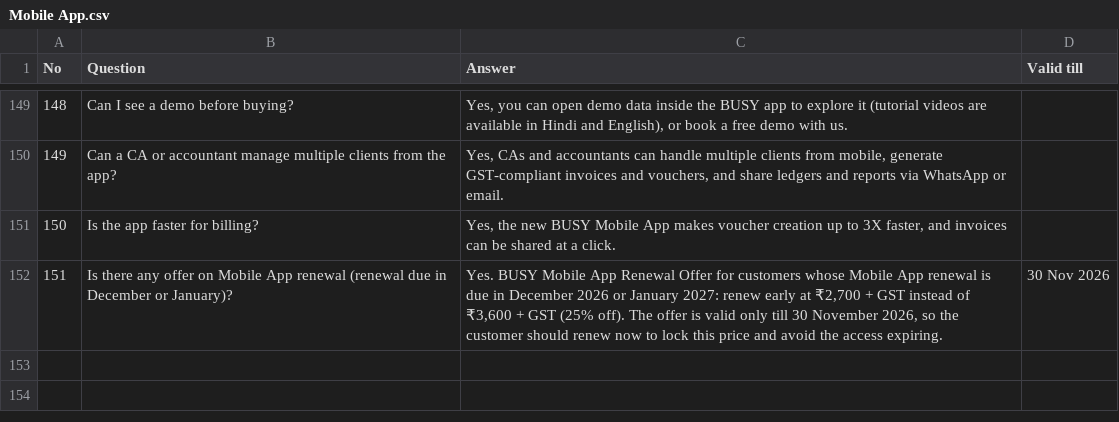
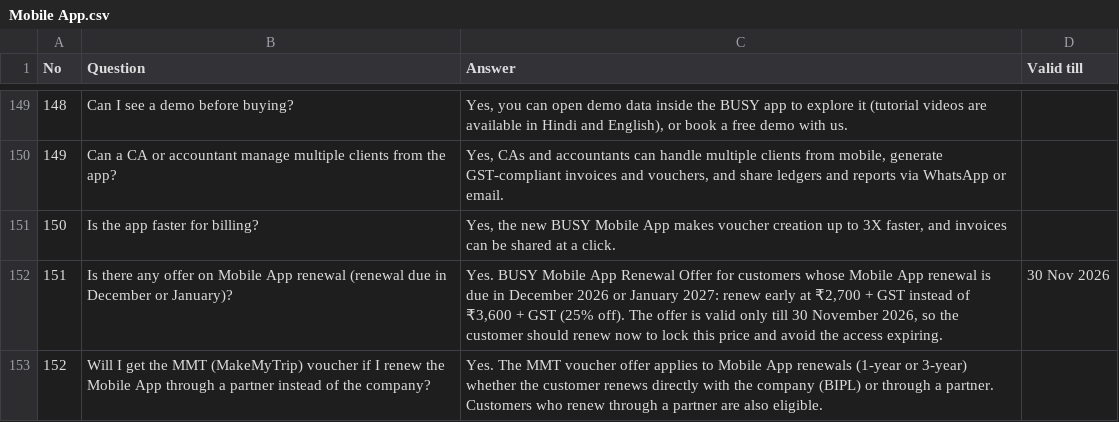
Before and after one commit to sg161225/call-analyzer, a CSV file: config/faqs/Mobile App.csv, drawn as a sheet; only a part is shown, gaps mark what is left out; the diff names each change by its address in the sheet, - before the commit and + after, or states it on an @@ line.

```diff
--- a/config/faqs/Mobile App.csv
+++ b/config/faqs/Mobile App.csv
+row 153: 152 | Will I get the MMT (MakeMyTrip) voucher if I renew the Mobile App through a partner instead of the company? | Yes. The MMT voucher offer applies to Mobile App renewals (1-year or 3-year) whether the customer renews directly with the company (BIPL) or through a partner. Customers who renew through a partner are also eligible.
```
Also changed, not shown: config/faqs/Renewal.csv.
